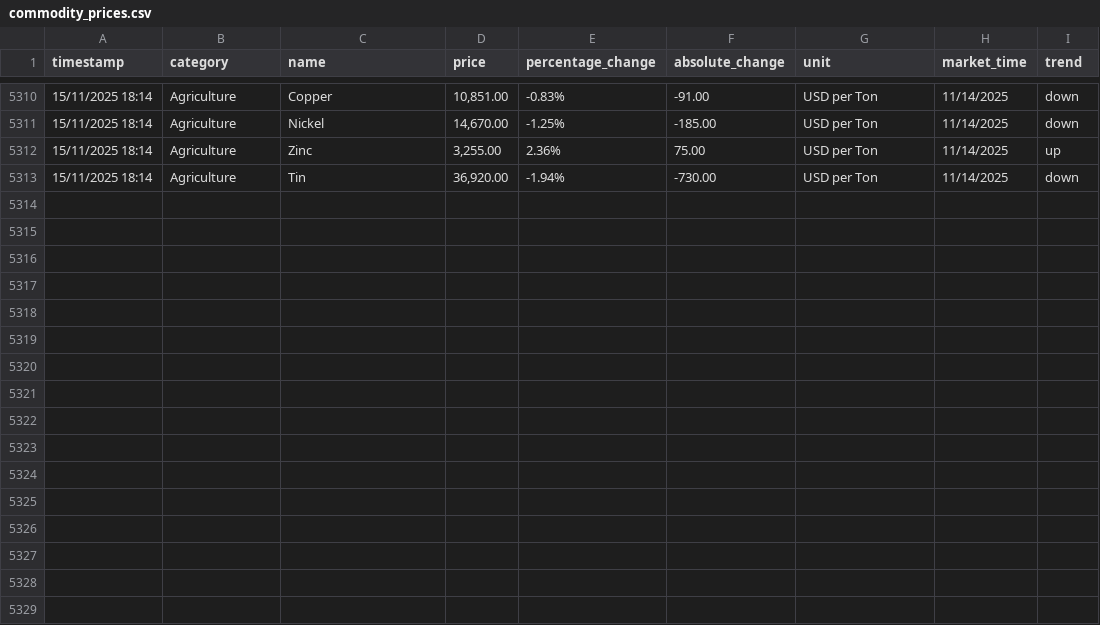
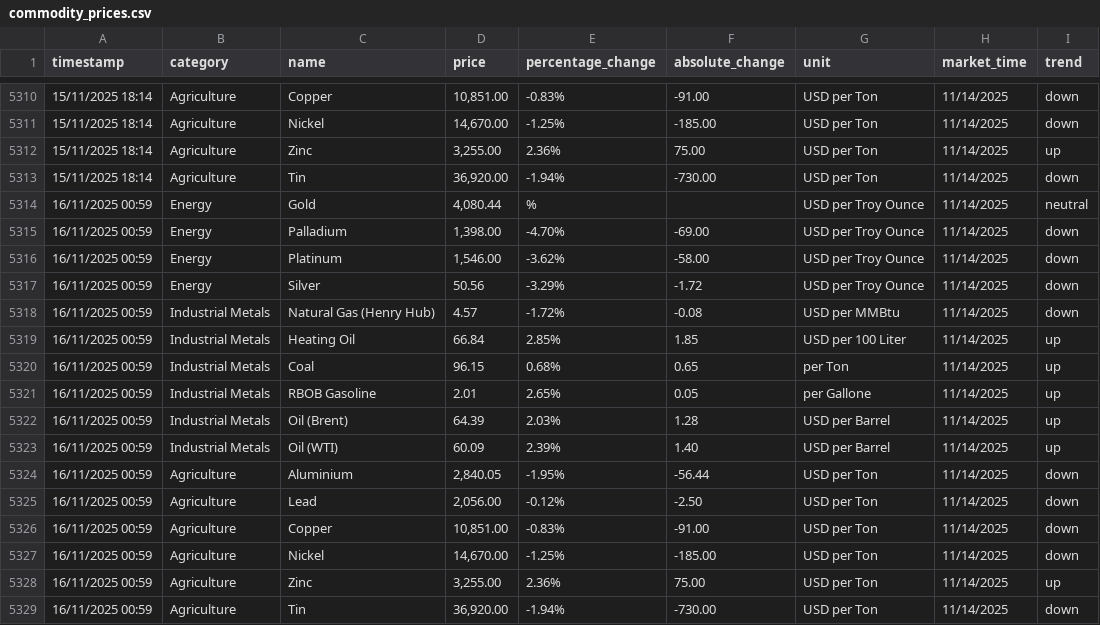
Before and after one commit to yiangostim/commodity-price-scraper, a CSV file: data/commodity_prices.csv, drawn as a sheet; only a part is shown, gaps mark what is left out.

```diff
--- a/data/commodity_prices.csv
+++ b/data/commodity_prices.csv
@@ -5313 +5313,17 @@ timestamp,category,name,price,percentage_change,absolute_change,unit,market_time
 15/11/2025 18:14,Agriculture,Tin,"36,920.00",-1.94%,-730.00,USD per Ton,11/14/2025,down
+16/11/2025 00:59,Energy,Gold,"4,080.44",%,,USD per Troy Ounce,11/14/2025,neutral
+16/11/2025 00:59,Energy,Palladium,"1,398.00",-4.70%,-69.00,USD per Troy Ounce,11/14/2025,down
+16/11/2025 00:59,Energy,Platinum,"1,546.00",-3.62%,-58.00,USD per Troy Ounce,11/14/2025,down
+16/11/2025 00:59,Energy,Silver,50.56,-3.29%,-1.72,USD per Troy Ounce,11/14/2025,down
+16/11/2025 00:59,Industrial Metals,Natural Gas (Henry Hub),4.57,-1.72%,-0.08,USD per MMBtu,11/14/2025,down
+16/11/2025 00:59,Industrial Metals,Heating Oil,66.84,2.85%,1.85,USD per 100 Liter,11/14/2025,up
+16/11/2025 00:59,Industrial Metals,Coal,96.15,0.68%,0.65,per Ton,11/14/2025,up
+16/11/2025 00:59,Industrial Metals,RBOB Gasoline,2.01,2.65%,0.05,per Gallone,11/14/2025,up
+16/11/2025 00:59,Industrial Metals,Oil (Brent),64.39,2.03%,1.28,USD per Barrel,11/14/2025,up
+16/11/2025 00:59,Industrial Metals,Oil (WTI),60.09,2.39%,1.40,USD per Barrel,11/14/2025,up
+16/11/2025 00:59,Agriculture,Aluminium,"2,840.05",-1.95%,-56.44,USD per Ton,11/14/2025,down
+16/11/2025 00:59,Agriculture,Lead,"2,056.00",-0.12%,-2.50,USD per Ton,11/14/2025,down
+16/11/2025 00:59,Agriculture,Copper,"10,851.00",-0.83%,-91.00,USD per Ton,11/14/2025,down
+16/11/2025 00:59,Agriculture,Nickel,"14,670.00",-1.25%,-185.00,USD per Ton,11/14/2025,down
+16/11/2025 00:59,Agriculture,Zinc,"3,255.00",2.36%,75.00,USD per Ton,11/14/2025,up
+16/11/2025 00:59,Agriculture,Tin,"36,920.00",-1.94%,-730.00,USD per Ton,11/14/2025,down
```
Also changed, not shown: 1 other file.
